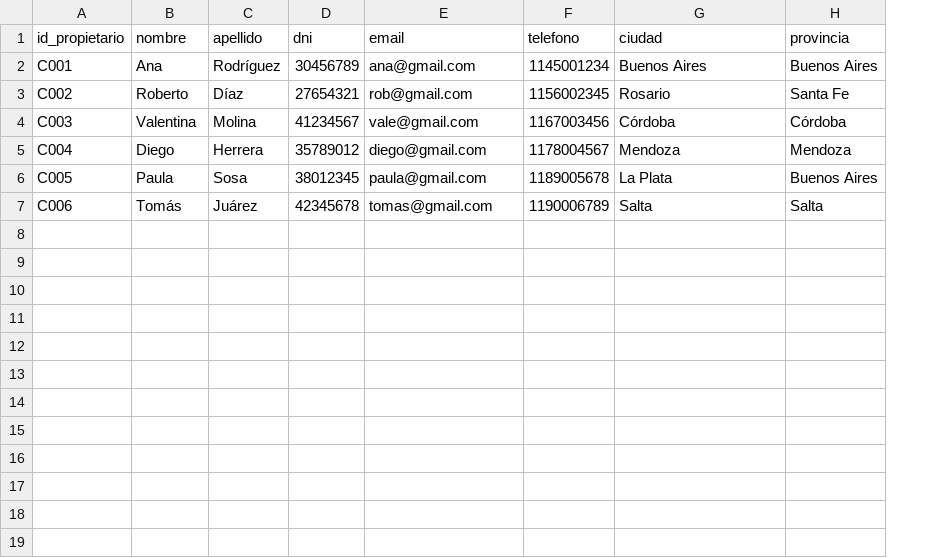
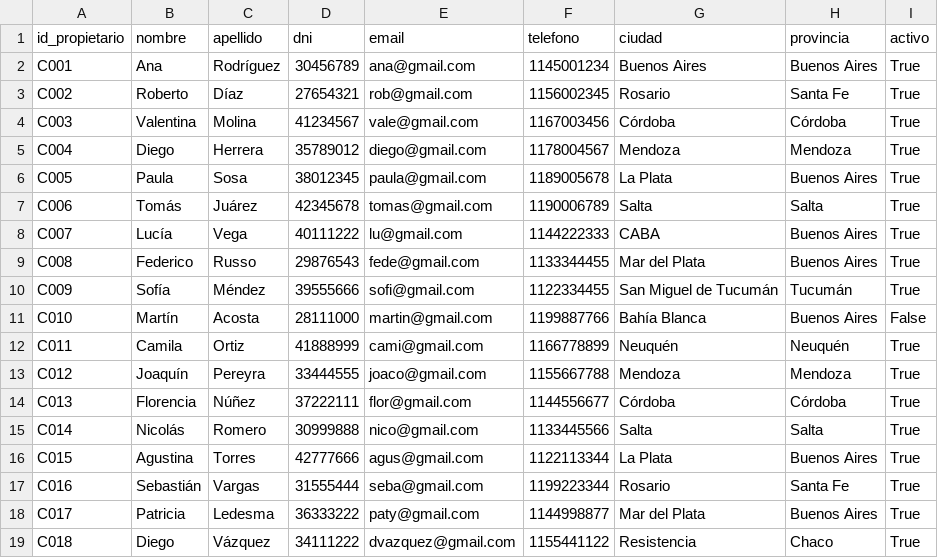
Before and after one commit to clararodriguezacevedo/vetsalud-bdd, a CSV file: data/propietarios.csv, drawn as a sheet; the diff names each change by its address in the sheet, - before the commit and + after, or states it on an @@ line.

```diff
--- a/data/propietarios.csv
+++ b/data/propietarios.csv
+column I (activo), rows 2-7: all True
+row 8: C007 | Lucía | Vega | 40111222 | lu@gmail.com | 1144222333 | CABA | Buenos Aires | True
+row 9: C008 | Federico | Russo | 29876543 | fede@gmail.com | 1133344455 | Mar del Plata | Buenos Aires | True
+row 10: C009 | Sofía | Méndez | 39555666 | sofi@gmail.com | 1122334455 | San Miguel de Tucumán | Tucumán | True
+row 11: C010 | Martín | Acosta | 28111000 | martin@gmail.com | 1199887766 | Bahía Blanca | Buenos Aires | False
+row 12: C011 | Camila | Ortiz | 41888999 | cami@gmail.com | 1166778899 | Neuquén | Neuquén | True
+row 13: C012 | Joaquín | Pereyra | 33444555 | joaco@gmail.com | 1155667788 | Mendoza | Mendoza | True
+row 14: C013 | Florencia | Núñez | 37222111 | flor@gmail.com | 1144556677 | Córdoba | Córdoba | True
+row 15: C014 | Nicolás | Romero | 30999888 | nico@gmail.com | 1133445566 | Salta | Salta | True
+row 16: C015 | Agustina | Torres | 42777666 | agus@gmail.com | 1122113344 | La Plata | Buenos Aires | True
+row 17: C016 | Sebastián | Vargas | 31555444 | seba@gmail.com | 1199223344 | Rosario | Santa Fe | True
+row 18: C017 | Patricia | Ledesma | 36333222 | paty@gmail.com | 1144998877 | Mar del Plata | Buenos Aires | True
+row 19: C018 | Diego | Vázquez | 34111222 | dvazquez@gmail.com | 1155441122 | Resistencia | Chaco | True
```
Also changed, not shown: data/consultas.csv, data/pacientes.csv, 4 other files.
